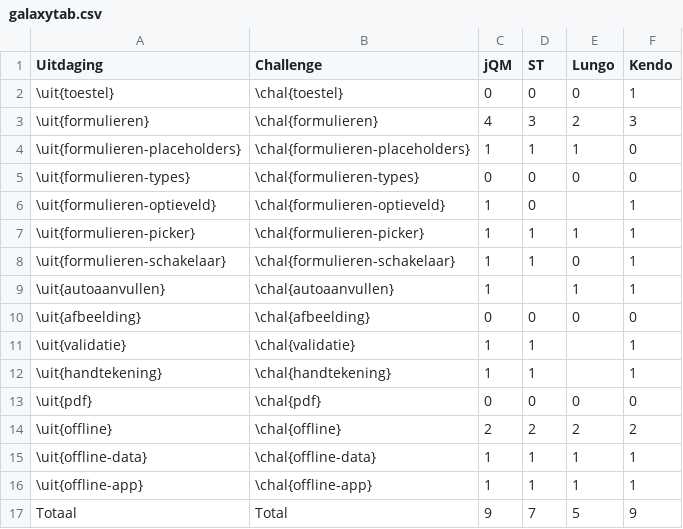
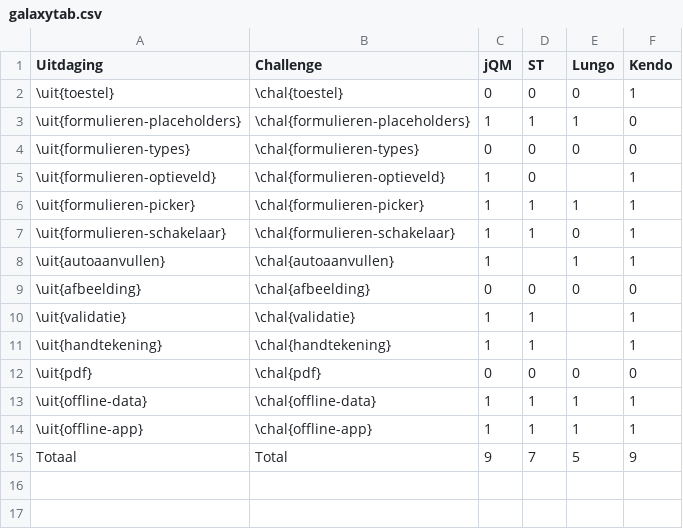
Before and after one commit to sandervanloock/HTMobieL, a CSV file: Masterproef/tabellen/ondersteuning/galaxytab.csv, drawn as a sheet.

```diff
--- a/Masterproef/tabellen/ondersteuning/galaxytab.csv
+++ b/Masterproef/tabellen/ondersteuning/galaxytab.csv
@@ -2,3 +2,2 @@ Uitdaging,Challenge,jQM,ST,Lungo,Kendo
 \uit{toestel},\chal{toestel},0,0,0,1
-\uit{formulieren},\chal{formulieren},4,3,2,3
 \uit{formulieren-placeholders},\chal{formulieren-placeholders},1,1,1,0
@@ -13,3 +12,2 @@ Uitdaging,Challenge,jQM,ST,Lungo,Kendo
 \uit{pdf},\chal{pdf},0,0,0,0
-\uit{offline},\chal{offline},2,2,2,2
 \uit{offline-data},\chal{offline-data},1,1,1,1
```
Also changed, not shown: Masterproef/tabellen/ondersteuning/galaxys.csv, Masterproef/tabellen/ondersteuning/htc.csv, 4 other files.
